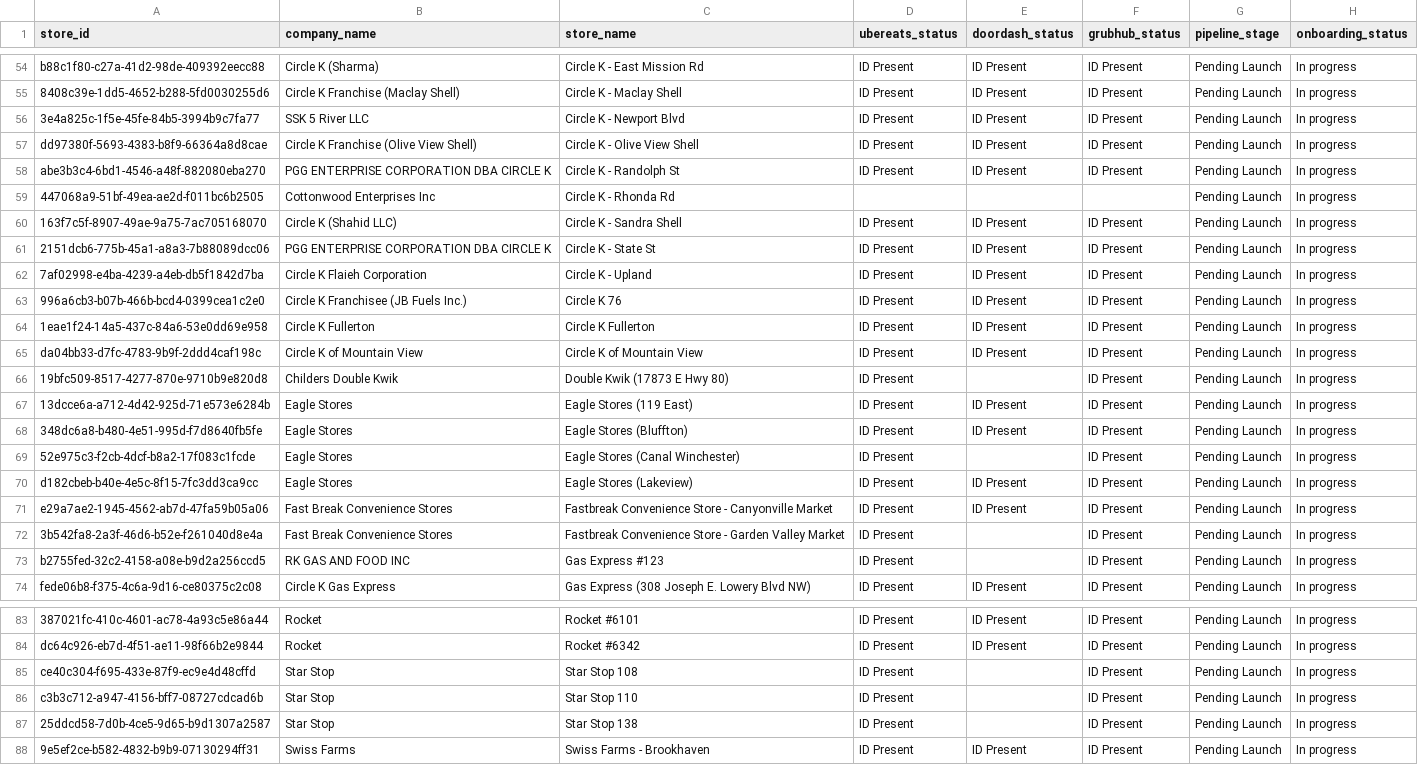
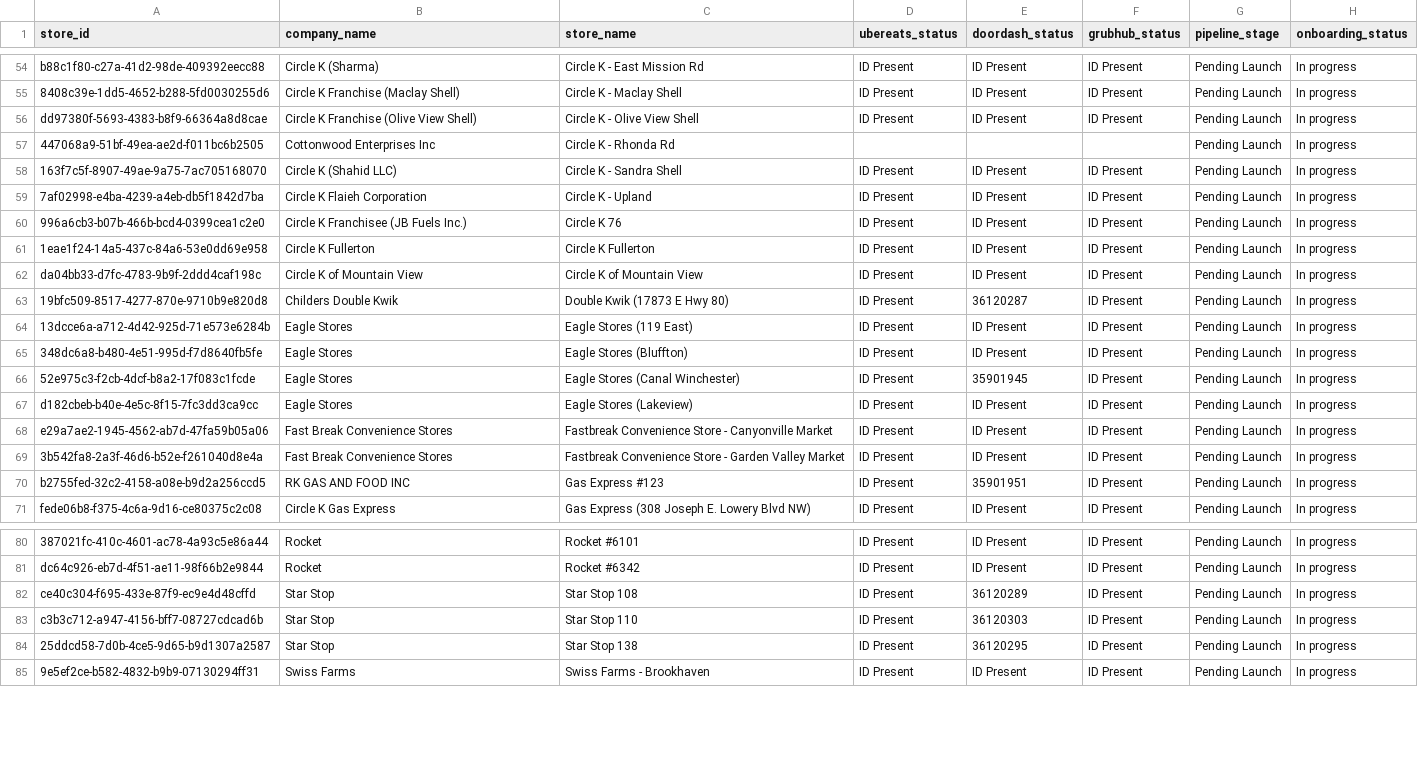
Before and after one commit to bradbishop1978/dsp-id-tracker, a CSV file: dsp_status_report.csv, drawn as a sheet; only a part is shown, gaps mark what is left out; removed rows and columns are numbered as before the commit, all else as after; the diff covers the shown part only; the diff names each change by its address in the sheet, - before the commit and + after, or states it on an @@ line.

Commit message:
Update DSP ID report - 2025-09-13 00:00:51

```diff
--- a/dsp_status_report.csv
+++ b/dsp_status_report.csv
-row 56: 3e4a825c-1f5e-45fe-84b5-3994b9c7fa77 | SSK 5 River LLC | Circle K - Newport Blvd | ID Present | ID Present | ID Present | Pending Launch | In progress
-row 58: abe3b3c4-6bd1-4546-a48f-882080eba270 | PGG ENTERPRISE CORPORATION DBA CIRCLE K | Circle K - Randolph St | ID Present | ID Present | ID Present | Pending Launch | In progress
-row 61: 2151dcb6-775b-45a1-a8a3-7b88089dcc06 | PGG ENTERPRISE CORPORATION DBA CIRCLE K | Circle K - State St | ID Present | ID Present | ID Present | Pending Launch | In progress
-E63 (doordash_status): (empty)
+E63 (doordash_status): 36120287
-E66 (doordash_status): (empty)
+E66 (doordash_status): 35901945
-E69 (doordash_status): (empty)
+E69 (doordash_status): ID Present
-E70 (doordash_status): (empty)
+E70 (doordash_status): 35901951
-E82 (doordash_status): (empty)
+E82 (doordash_status): 36120289
-E83 (doordash_status): (empty)
+E83 (doordash_status): 36120303
-E84 (doordash_status): (empty)
+E84 (doordash_status): 36120295
```
Also changed, not shown: 4 edited cells elsewhere in this file.
